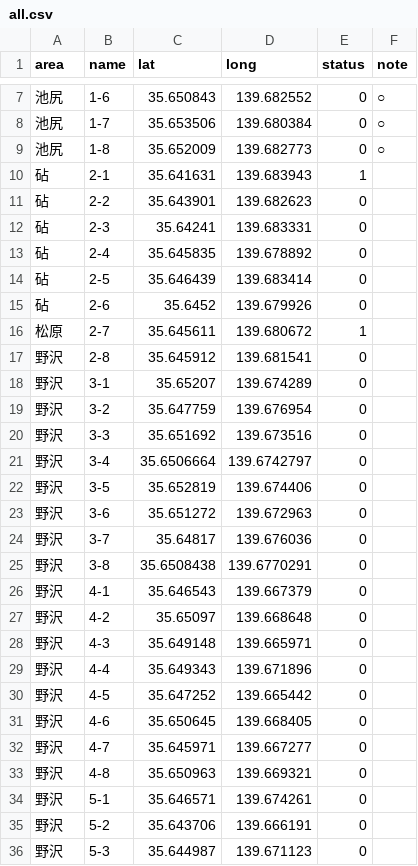
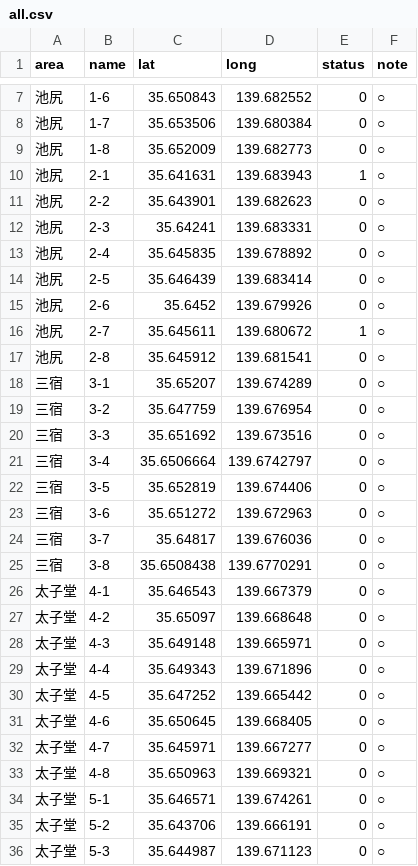
Before and after one commit to oguguogu/poster-map, a CSV file: public/data/all.csv, drawn as a sheet; only a part is shown, gaps mark what is left out; the diff covers the shown part only.

```diff
--- a/public/data/all.csv
+++ b/public/data/all.csv
@@ -9,28 +9,28 @@ area,name,lat,long,status,note
 池尻,1-8,35.652009,139.682773,0,○
-砧,2-1,35.641631,139.683943,1,
-砧,2-2,35.643901,139.682623,0,
-砧,2-3,35.64241,139.683331,0,
-砧,2-4,35.645835,139.678892,0,
-砧,2-5,35.646439,139.683414,0,
-砧,2-6,35.6452,139.679926,0,
-松原,2-7,35.645611,139.680672,1,
-野沢,2-8,35.645912,139.681541,0,
-野沢,3-1,35.65207,139.674289,0,
-野沢,3-2,35.647759,139.676954,0,
-野沢,3-3,35.651692,139.673516,0,
-野沢,3-4,35.6506664,139.6742797,0,
-野沢,3-5,35.652819,139.674406,0,
-野沢,3-6,35.651272,139.672963,0,
-野沢,3-7,35.64817,139.676036,0,
-野沢,3-8,35.6508438,139.6770291,0,
-野沢,4-1,35.646543,139.667379,0,
-野沢,4-2,35.65097,139.668648,0,
-野沢,4-3,35.649148,139.665971,0,
-野沢,4-4,35.649343,139.671896,0,
-野沢,4-5,35.647252,139.665442,0,
-野沢,4-6,35.650645,139.668405,0,
-野沢,4-7,35.645971,139.667277,0,
-野沢,4-8,35.650963,139.669321,0,
-野沢,5-1,35.646571,139.674261,0,
-野沢,5-2,35.643706,139.666191,0,
-野沢,5-3,35.644987,139.671123,0,
+池尻,2-1,35.641631,139.683943,1,○
+池尻,2-2,35.643901,139.682623,0,○
+池尻,2-3,35.64241,139.683331,0,○
+池尻,2-4,35.645835,139.678892,0,○
+池尻,2-5,35.646439,139.683414,0,○
+池尻,2-6,35.6452,139.679926,0,○
+池尻,2-7,35.645611,139.680672,1,○
+池尻,2-8,35.645912,139.681541,0,○
+三宿,3-1,35.65207,139.674289,0,○
+三宿,3-2,35.647759,139.676954,0,○
+三宿,3-3,35.651692,139.673516,0,○
+三宿,3-4,35.6506664,139.6742797,0,○
+三宿,3-5,35.652819,139.674406,0,○
+三宿,3-6,35.651272,139.672963,0,○
+三宿,3-7,35.64817,139.676036,0,○
+三宿,3-8,35.6508438,139.6770291,0,○
+太子堂,4-1,35.646543,139.667379,0,○
+太子堂,4-2,35.65097,139.668648,0,○
+太子堂,4-3,35.649148,139.665971,0,○
+太子堂,4-4,35.649343,139.671896,0,○
+太子堂,4-5,35.647252,139.665442,0,○
+太子堂,4-6,35.650645,139.668405,0,○
+太子堂,4-7,35.645971,139.667277,0,○
+太子堂,4-8,35.650963,139.669321,0,○
+太子堂,5-1,35.646571,139.674261,0,○
+太子堂,5-2,35.643706,139.666191,0,○
+太子堂,5-3,35.644987,139.671123,0,○
```
Also changed, not shown: 12 edited cells elsewhere in this file, 8 other files.
